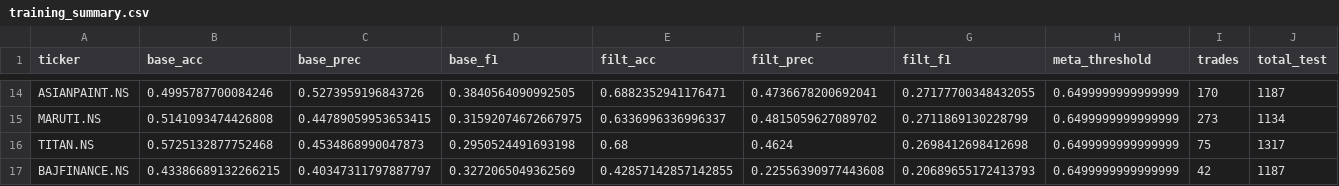
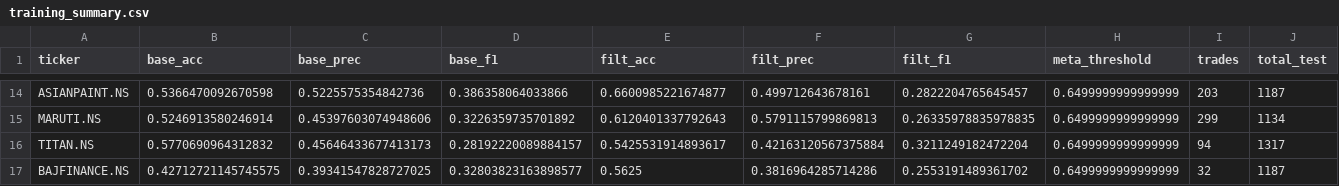
Before and after one commit to sxoham/STOCK-MARKET-TREND-ANALYZER, a CSV file: stock_models_optionB/training_summary.csv, drawn as a sheet; only a part is shown, gaps mark what is left out; the diff covers the shown part only; the diff names each change by its address in the sheet, - before the commit and + after, or states it on an @@ line.

```diff
--- a/stock_models_optionB/training_summary.csv
+++ b/stock_models_optionB/training_summary.csv
-B14 (base_acc): 0.4995787700084246
+B14 (base_acc): 0.5366470092670598
-C14 (base_prec): 0.5273959196843726
+C14 (base_prec): 0.5225575354842736
-D14 (base_f1): 0.3840564090992505
+D14 (base_f1): 0.386358064033866
-E14 (filt_acc): 0.6882352941176471
+E14 (filt_acc): 0.6600985221674877
-F14 (filt_prec): 0.4736678200692041
+F14 (filt_prec): 0.499712643678161
-G14 (filt_f1): 0.27177700348432055
+G14 (filt_f1): 0.2822204765645457
-I14 (trades): 170
+I14 (trades): 203
-B15 (base_acc): 0.5141093474426808
+B15 (base_acc): 0.5246913580246914
-C15 (base_prec): 0.44789059953653415
+C15 (base_prec): 0.45397603074948606
-D15 (base_f1): 0.31592074672667975
+D15 (base_f1): 0.3226359735701892
-E15 (filt_acc): 0.6336996336996337
+E15 (filt_acc): 0.6120401337792643
-F15 (filt_prec): 0.4815059627089702
+F15 (filt_prec): 0.5791115799869813
-G15 (filt_f1): 0.2711869130228799
+G15 (filt_f1): 0.26335978835978835
-I15 (trades): 273
+I15 (trades): 299
-B16 (base_acc): 0.5725132877752468
+B16 (base_acc): 0.5770690964312832
-C16 (base_prec): 0.4534868990047873
+C16 (base_prec): 0.45646433677413173
-D16 (base_f1): 0.2950524491693198
+D16 (base_f1): 0.28192220089884157
-E16 (filt_acc): 0.68
+E16 (filt_acc): 0.5425531914893617
-F16 (filt_prec): 0.4624
+F16 (filt_prec): 0.42163120567375884
-G16 (filt_f1): 0.2698412698412698
+G16 (filt_f1): 0.3211249182472204
-I16 (trades): 75
+I16 (trades): 94
-B17 (base_acc): 0.43386689132266215
+B17 (base_acc): 0.42712721145745575
-C17 (base_prec): 0.40347311797887797
+C17 (base_prec): 0.39341547828727025
-D17 (base_f1): 0.3272065049362569
+D17 (base_f1): 0.32803823163898577
-E17 (filt_acc): 0.42857142857142855
+E17 (filt_acc): 0.5625
-F17 (filt_prec): 0.22556390977443608
+F17 (filt_prec): 0.3816964285714286
-G17 (filt_f1): 0.20689655172413793
+G17 (filt_f1): 0.2553191489361702
-I17 (trades): 42
+I17 (trades): 32
```
Also changed, not shown: 116 edited cells elsewhere in this file, daily_sentiment.csv.
